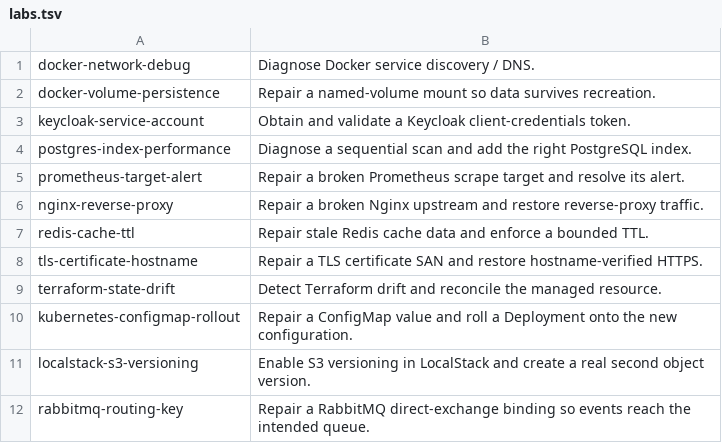
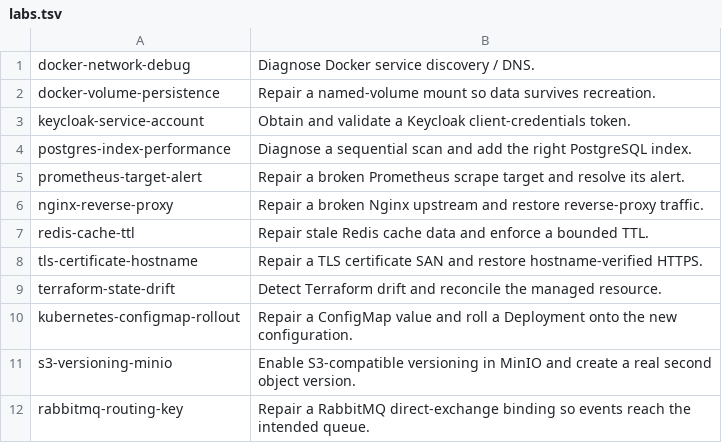
Before and after one commit to Marvy936/Knowledge-Hub, a TSV file: labs/interactive/runtime/labs.tsv, drawn as a sheet; removed rows and columns are numbered as before the commit, all else as after; the diff names each change by its address in the sheet, - before the commit and + after, or states it on an @@ line.

Commit message:
feat: replace LocalStack S3 lab with MinIO

```diff
--- a/labs/interactive/runtime/labs.tsv
+++ b/labs/interactive/runtime/labs.tsv
-row 11: localstack-s3-versioning | Enable S3 versioning in LocalStack and create a real second object version.
+row 11: s3-versioning-minio | Enable S3-compatible versioning in MinIO and create a real second object version.
```
Also changed, not shown: 18 other files.
